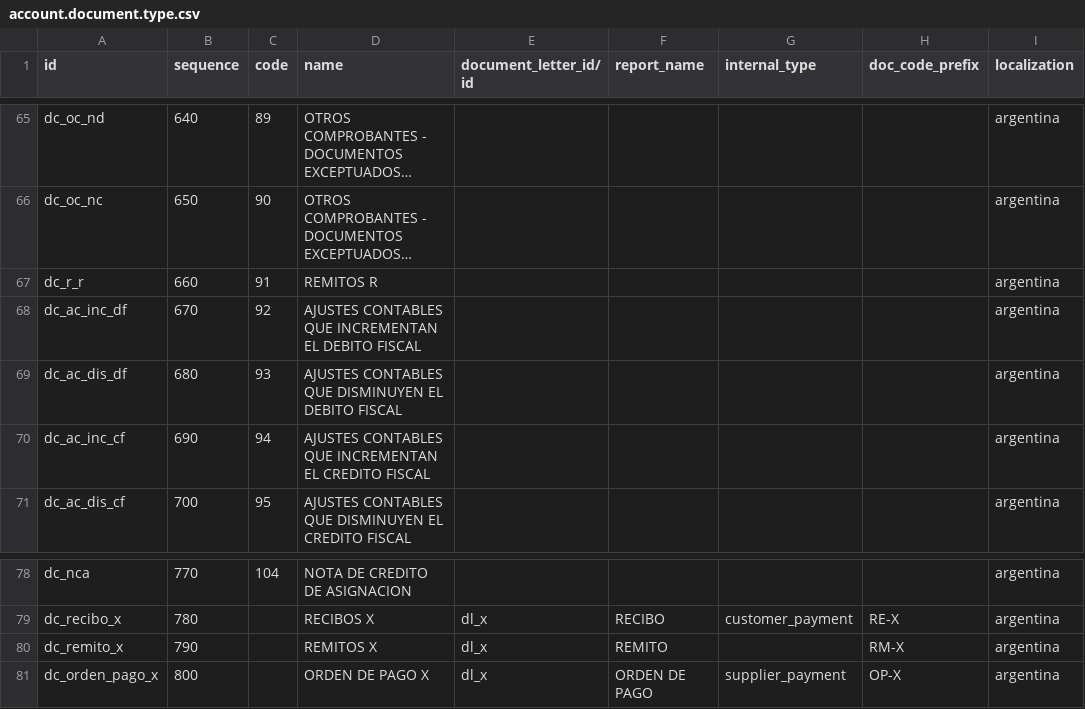
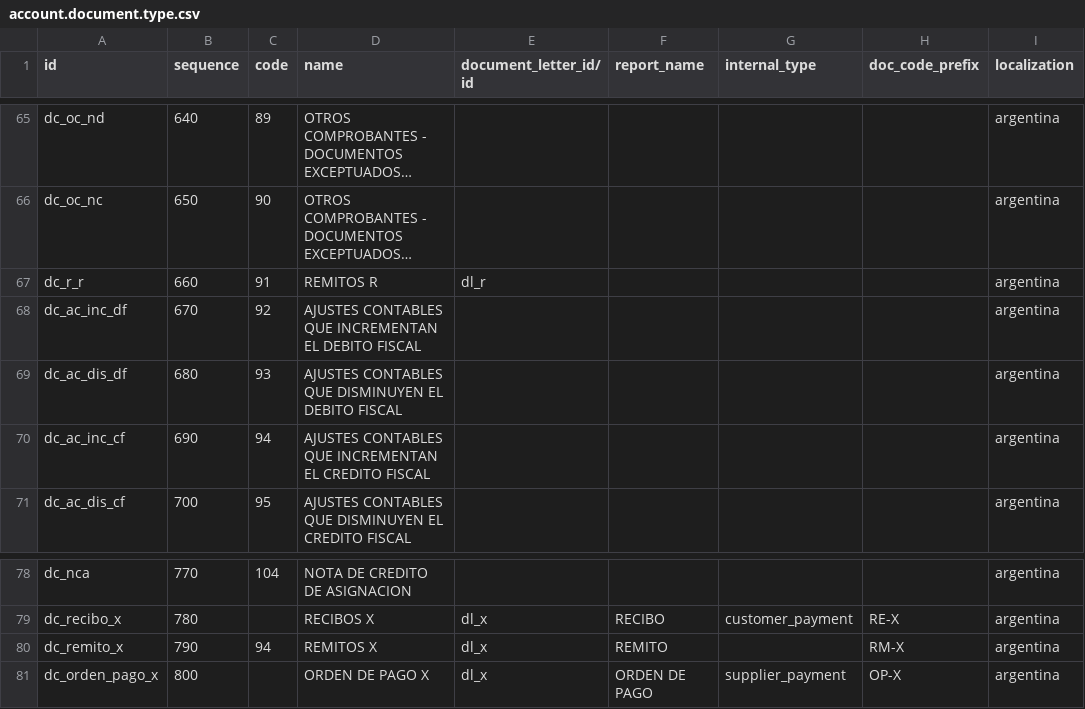
Before and after one commit to ingadhoc/odoo-argentina, a CSV file: l10n_ar_account/data/account.document.type.csv, drawn as a sheet; only a part is shown, gaps mark what is left out; long unchanged cells end in …; the diff names each change by its address in the sheet, - before the commit and + after, or states it on an @@ line.

Commit message:
IMP document type data

```diff
--- a/l10n_ar_account/data/account.document.type.csv
+++ b/l10n_ar_account/data/account.document.type.csv
-E67 (document_letter_id/id): (empty)
+E67 (document_letter_id/id): dl_r
-C80 (code): (empty)
+C80 (code): 94
```
Also changed, not shown: 4 other files.
